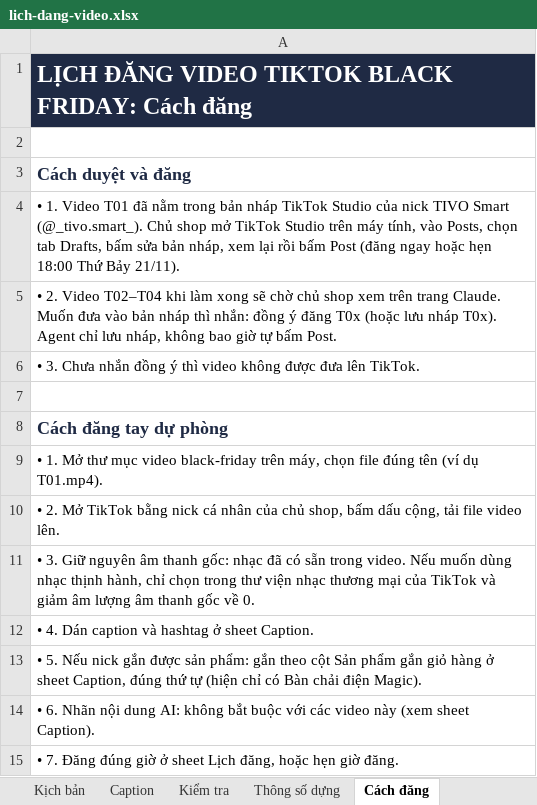
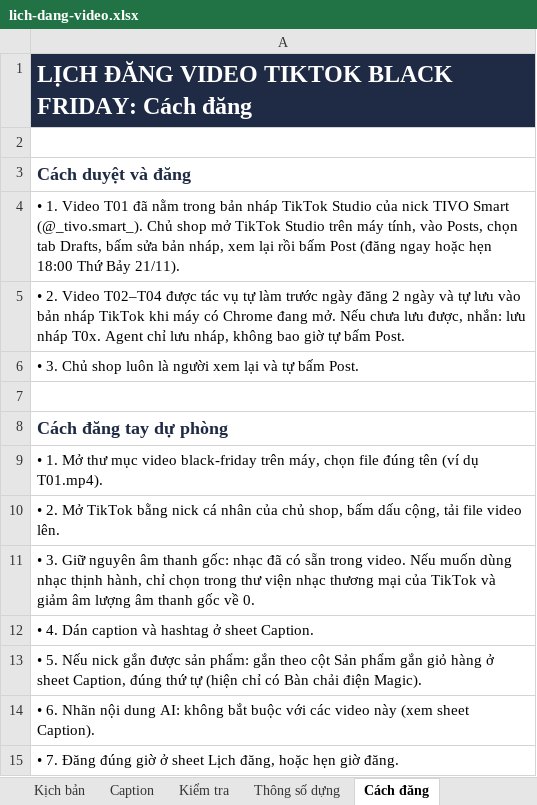
Before and after one commit to trinhkiet06/tivo-agents, an Excel workbook: Tivo-van-hanh-marketing-ai/output/3-video/black-friday/lich-dang-video.xlsx, sheet Cách đăng, drawn as a sheet; values as stored, in another font and other column widths than the file's, no borders; the diff names each change by its address in the sheet, - before the commit and + after, or states it on an @@ line.

```diff
--- a/Tivo-van-hanh-marketing-ai/output/3-video/black-friday/lich-dang-video.xlsx (sheet Cách đăng)
+++ b/Tivo-van-hanh-marketing-ai/output/3-video/black-friday/lich-dang-video.xlsx (sheet Cách đăng)
-A5: …Video T02–T04 khi làm xong sẽ chờ chủ shop xem trên trang Claude. Muốn đưa vào bản nháp thì nhắn: đồng ý đăng T0x (hoặc lưu nháp T0x). Agent chỉ…
+A5: …Video T02–T04 được tác vụ tự làm trước ngày đăng 2 ngày và tự lưu vào bản nháp TikTok khi máy có Chrome đang mở. Nếu chưa lưu được, nhắn: lưu nháp T0x. Agent chỉ…
-A6: • 3. Chưa nhắn đồng ý thì video không được đưa lên TikTok.
+A6: • 3. Chủ shop luôn là người xem lại và tự bấm Post.
```
Also changed, not shown: sheet Lịch đăng, sheet Cần xác nhận, 4 other files.
